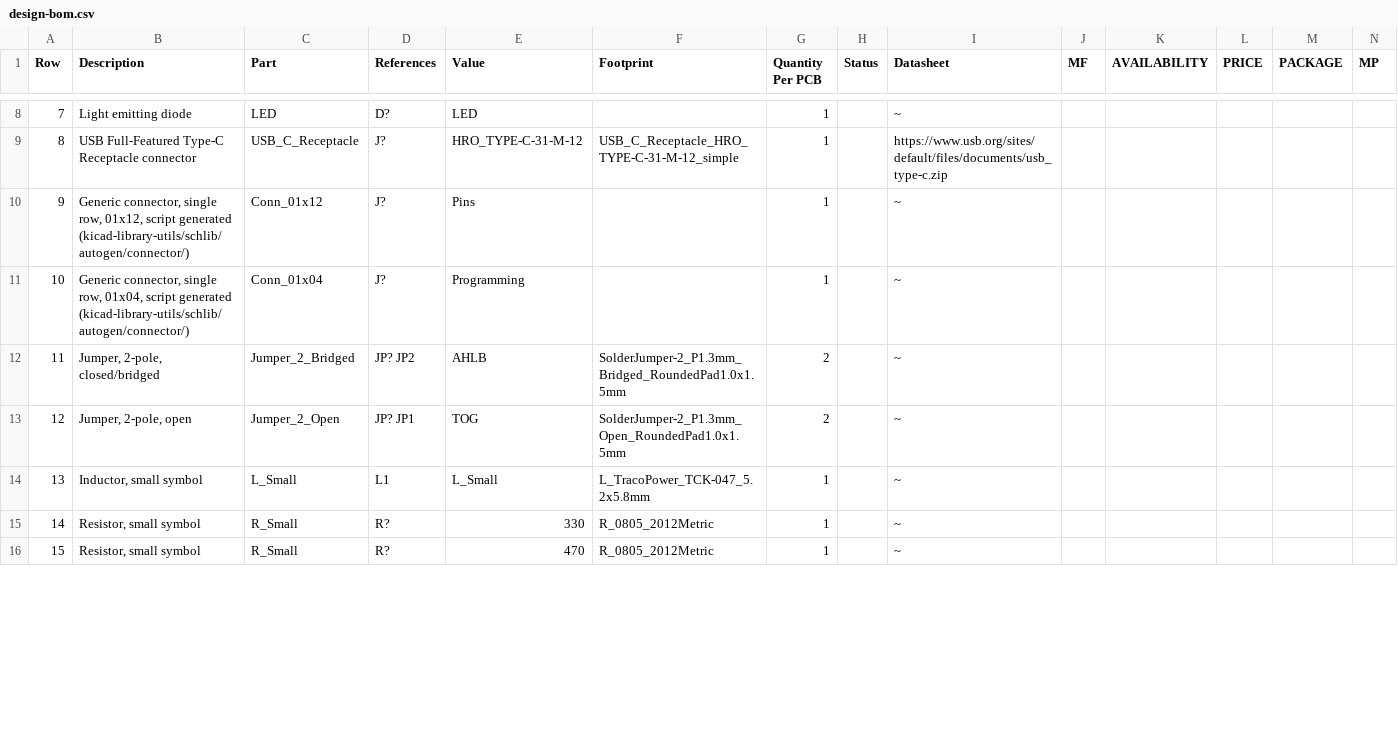
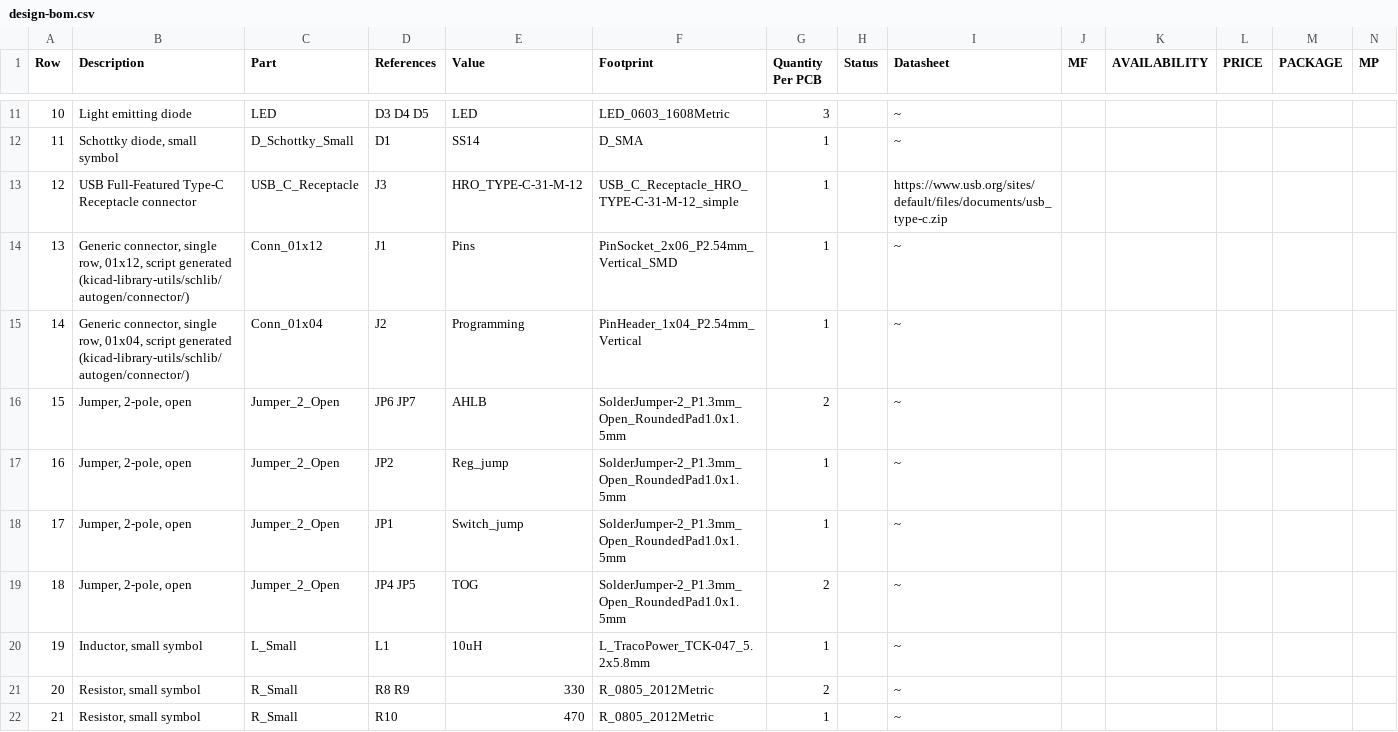
Before and after one commit to 42CrMo4/P003_ESPnow_Testboard, a CSV file: Fabrication/BoM/design-bom.csv, drawn as a sheet; only a part is shown, gaps mark what is left out; addresses are those after the commit; rows hold the shown columns only; the diff covers the shown part only; the diff names each change by its address in the sheet, - before the commit and + after, or states it on an @@ line.

```diff
--- a/Fabrication/BoM/design-bom.csv
+++ b/Fabrication/BoM/design-bom.csv
@@ column A (Row) renumbered between rows 3 and 33 @@
-D11 (References): D?
+D11 (References): D3 D4 D5
-F11 (Footprint): (empty)
+F11 (Footprint): LED_0603_1608Metric
-G11 (Quantity Per PCB): 1
+G11 (Quantity Per PCB): 3
+row 12: 11 | Schottky diode, small symbol | D_Schottky_Small | D1 | SS14 | D_SMA | 1 |  | ~
-D13 (References): J?
+D13 (References): J3
-D14 (References): J?
+D14 (References): J1
-F14 (Footprint): (empty)
+F14 (Footprint): PinSocket_2x06_P2.54mm_Vertical_SMD
-D15 (References): J?
+D15 (References): J2
-F15 (Footprint): (empty)
+F15 (Footprint): PinHeader_1x04_P2.54mm_Vertical
-B16 (Description): Jumper, 2-pole, closed/bridged
+B16 (Description): Jumper, 2-pole, open
-C16 (Part): Jumper_2_Bridged
+C16 (Part): Jumper_2_Open
-D16 (References): JP? JP2
+D16 (References): JP6 JP7
-F16 (Footprint): SolderJumper-2_P1.3mm_Bridged_RoundedPad1.0x1.5mm
+F16 (Footprint): SolderJumper-2_P1.3mm_Open_RoundedPad1.0x1.5mm
+row 17: 16 | Jumper, 2-pole, open | Jumper_2_Open | JP2 | Reg_jump | SolderJumper-2_P1.3mm_Open_RoundedPad1.0x1.5mm | 1 |  | ~
+row 18: 17 | Jumper, 2-pole, open | Jumper_2_Open | JP1 | Switch_jump | SolderJumper-2_P1.3mm_Open_RoundedPad1.0x1.5mm | 1 |  | ~
-D19 (References): JP? JP1
+D19 (References): JP4 JP5
-E20 (Value): L_Small
+E20 (Value): 10uH
-D21 (References): R?
+D21 (References): R8 R9
-G21 (Quantity Per PCB): 1
+G21 (Quantity Per PCB): 2
-D22 (References): R?
+D22 (References): R10
```
Also changed, not shown: 4 added rows and 26 edited cells elsewhere in this file, Fabrication/BoM/design-bom-short.csv, 2 other files.
